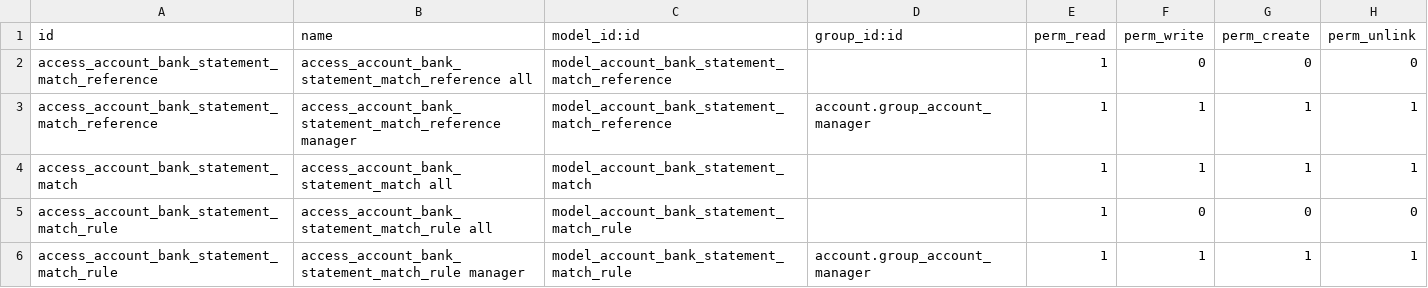
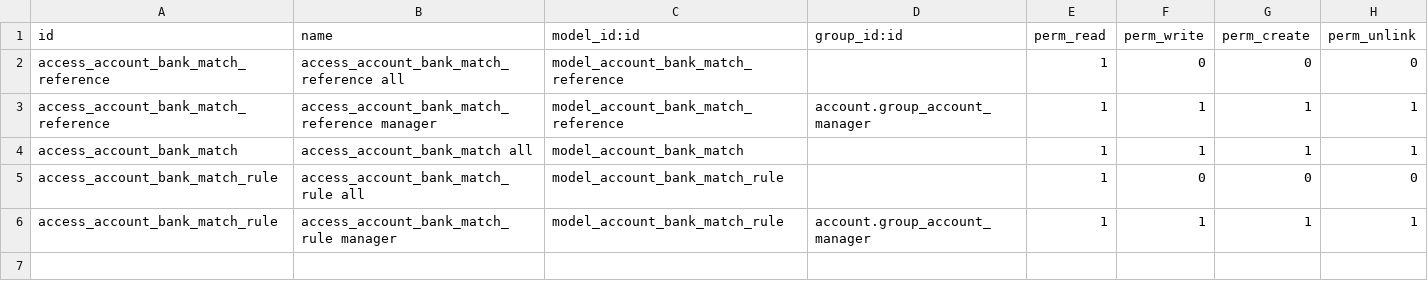
Before and after one commit to 1200wd/1200wd_addons, a CSV file: account_bank_match/security/ir.model.access.csv, drawn as a sheet.

Commit message:
[REF] Remove 'statement' from view, models and file names

```diff
--- a/account_bank_match/security/ir.model.access.csv
+++ b/account_bank_match/security/ir.model.access.csv
@@ -1,6 +1,6 @@
 id,name,model_id:id,group_id:id,perm_read,perm_write,perm_create,perm_unlink
-access_account_bank_statement_match_reference,access_account_bank_statement_match_reference all,model_account_bank_statement_match_reference,,1,0,0,0
-access_account_bank_statement_match_reference,access_account_bank_statement_match_reference manager,model_account_bank_statement_match_reference,account.group_account_manager,1,1,1,1
-access_account_bank_statement_match,access_account_bank_statement_match all,model_account_bank_statement_match,,1,1,1,1
-access_account_bank_statement_match_rule,access_account_bank_statement_match_rule all,model_account_bank_statement_match_rule,,1,0,0,0
-access_account_bank_statement_match_rule,access_account_bank_statement_match_rule manager,model_account_bank_statement_match_rule,account.group_account_manager,1,1,1,1
+access_account_bank_match_reference,access_account_bank_match_reference all,model_account_bank_match_reference,,1,0,0,0
+access_account_bank_match_reference,access_account_bank_match_reference manager,model_account_bank_match_reference,account.group_account_manager,1,1,1,1
+access_account_bank_match,access_account_bank_match all,model_account_bank_match,,1,1,1,1
+access_account_bank_match_rule,access_account_bank_match_rule all,model_account_bank_match_rule,,1,0,0,0
+access_account_bank_match_rule,access_account_bank_match_rule manager,model_account_bank_match_rule,account.group_account_manager,1,1,1,1
```
Also changed, not shown: 10 other files.
